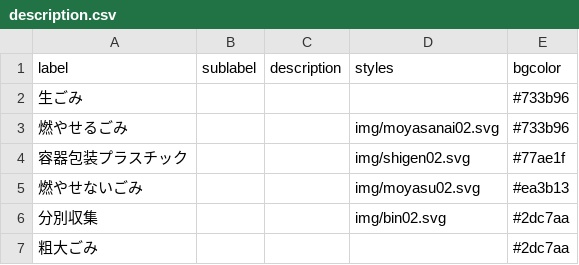
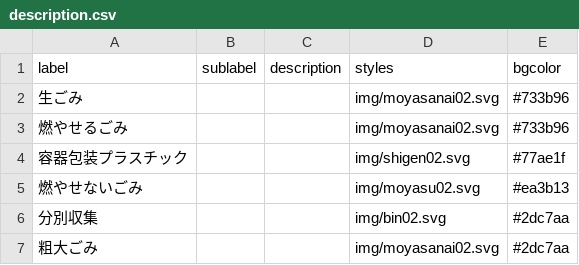
Before and after one commit to MilkRich/5374, a CSV file: data/description.csv, drawn as a sheet.

Commit message:
Update description.csv
repair data

```diff
--- a/data/description.csv
+++ b/data/description.csv
@@ -1,3 +1,3 @@
 label,sublabel,description,styles,bgcolor
-生ごみ,,,,#733b96
+生ごみ,,,img/moyasanai02.svg,#733b96
 燃やせるごみ,,,img/moyasanai02.svg,#733b96
@@ -6,2 +6,2 @@ label,sublabel,description,styles,bgcolor
 分別収集,,,img/bin02.svg,#2dc7aa
-粗大ごみ,,,,#2dc7aa
+粗大ごみ,,,img/moyasanai02.svg,#2dc7aa
```
